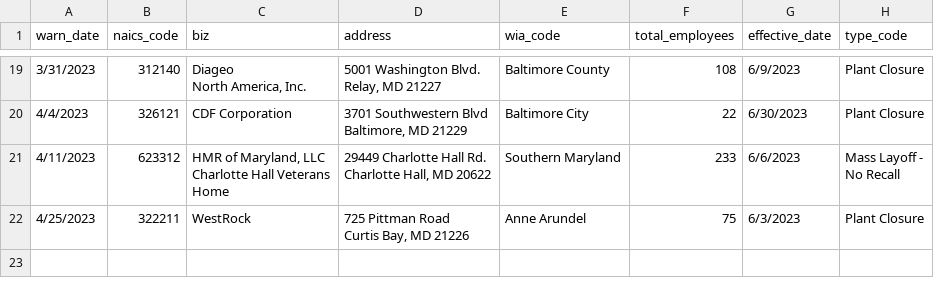
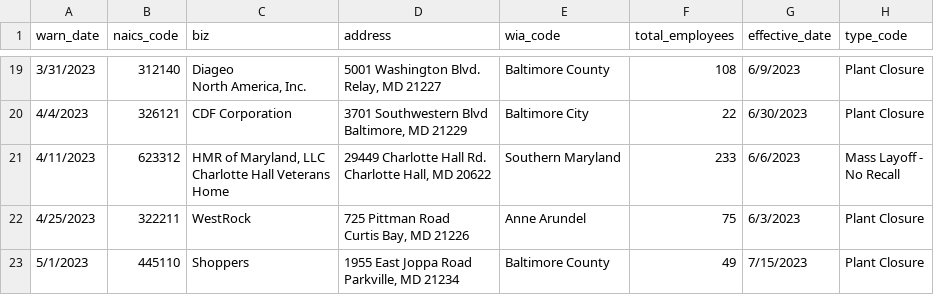
Before and after one commit to micaleiva01/first-nicar-github-scraper, a CSV file: warn-data.csv, drawn as a sheet; only a part is shown, gaps mark what is left out; ↵ is a line break in a cell; the diff names each change by its address in the sheet, - before the commit and + after, or states it on an @@ line.

```diff
--- a/warn-data.csv
+++ b/warn-data.csv
+row 23: 5/1/2023 | 445110 | Shoppers | 1955 East Joppa Road ↵ Parkville, MD 21234 | Baltimore County | 49 | 7/15/2023 | Plant Closure
```
